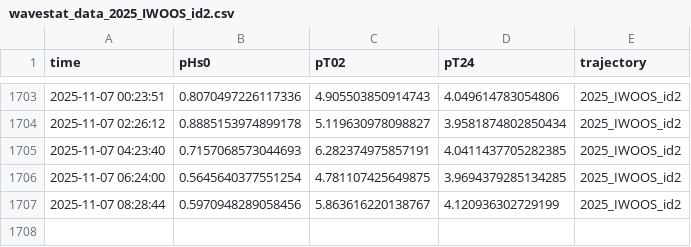
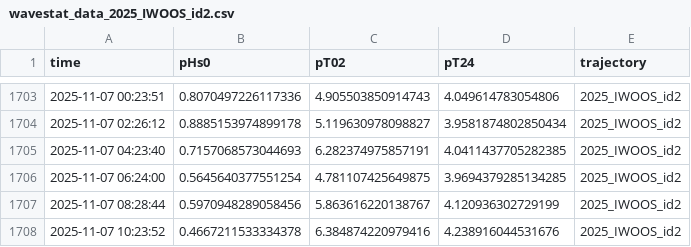
Before and after one commit to jerabaul29/2025_IWOOS_id2_data, a CSV file: wavestat_data_2025_IWOOS_id2.csv, drawn as a sheet; only a part is shown, gaps mark what is left out.

Commit message:
Push data

```diff
--- a/wavestat_data_2025_IWOOS_id2.csv
+++ b/wavestat_data_2025_IWOOS_id2.csv
@@ -1707 +1707,2 @@ time,pHs0,pT02,pT24,trajectory
 2025-11-07 08:28:44,0.5970948289058456,5.863616220138767,4.120936302729199,2025_IWOOS_id2
+2025-11-07 10:23:52,0.4667211533334378,6.384874220979416,4.238916044531676,2025_IWOOS_id2
```
Also changed, not shown: 2 other files.
